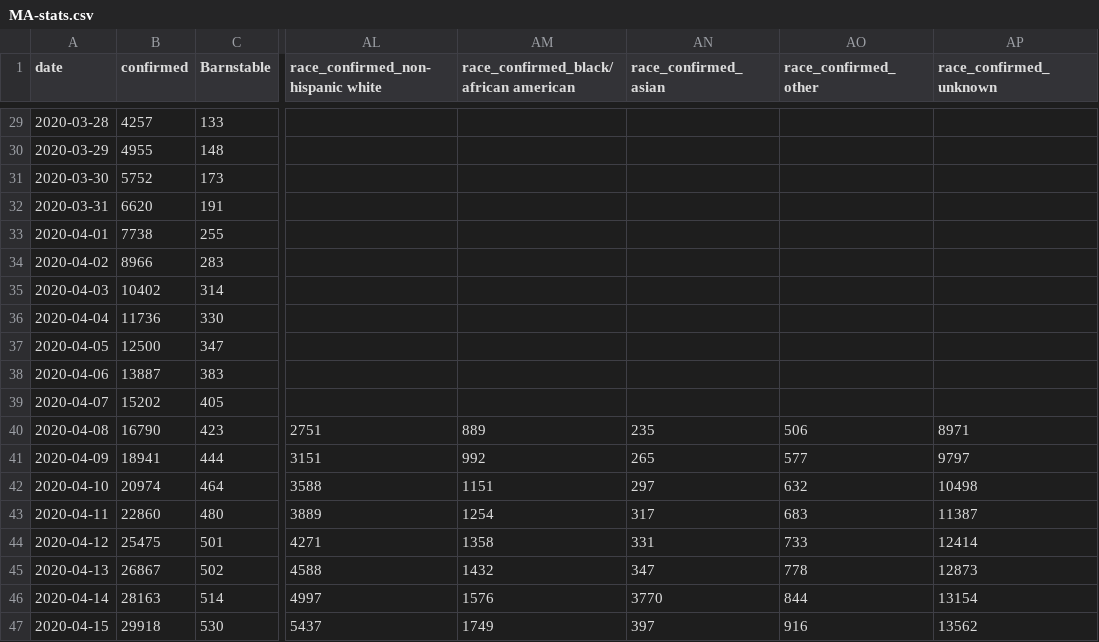
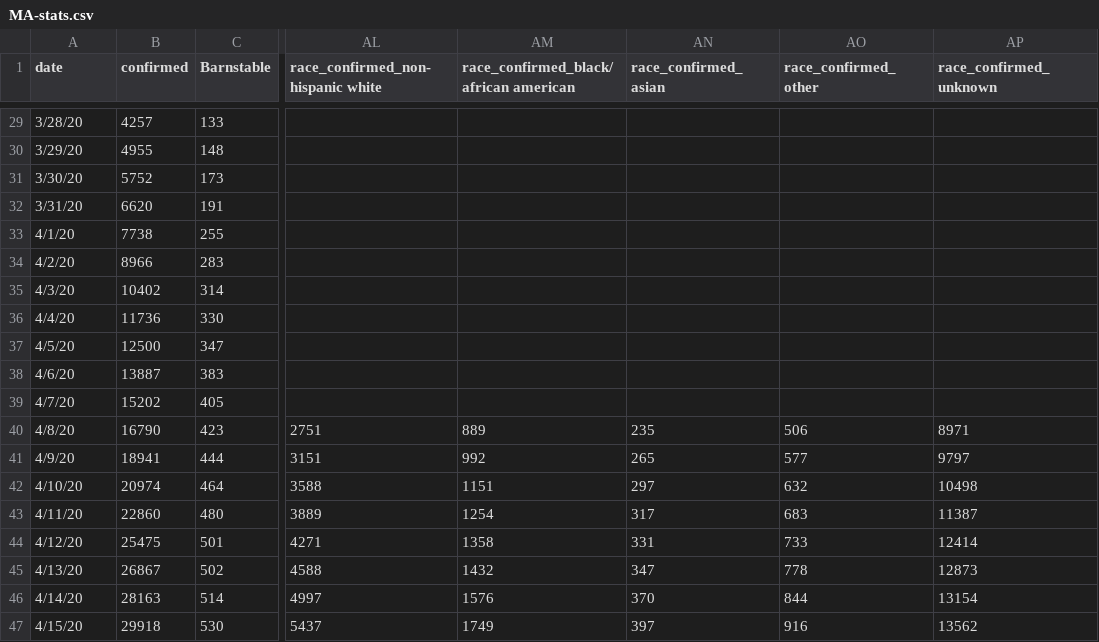
Before and after one commit to b-lev/massachusetts-covid19-report-archive, a CSV file: MA-stats.csv, drawn as a sheet; only a part is shown, gaps mark what is left out; the diff covers the shown part only; the diff names each change by its address in the sheet, - before the commit and + after, or states it on an @@ line.

```diff
--- a/MA-stats.csv
+++ b/MA-stats.csv
-A29 (date): 2020-03-28
+A29 (date): 3/28/20
-A30 (date): 2020-03-29
+A30 (date): 3/29/20
-A31 (date): 2020-03-30
+A31 (date): 3/30/20
-A32 (date): 2020-03-31
+A32 (date): 3/31/20
-A33 (date): 2020-04-01
+A33 (date): 4/1/20
-A34 (date): 2020-04-02
+A34 (date): 4/2/20
-A35 (date): 2020-04-03
+A35 (date): 4/3/20
-A36 (date): 2020-04-04
+A36 (date): 4/4/20
-A37 (date): 2020-04-05
+A37 (date): 4/5/20
-A38 (date): 2020-04-06
+A38 (date): 4/6/20
-A39 (date): 2020-04-07
+A39 (date): 4/7/20
-A40 (date): 2020-04-08
+A40 (date): 4/8/20
-A41 (date): 2020-04-09
+A41 (date): 4/9/20
-A42 (date): 2020-04-10
+A42 (date): 4/10/20
-A43 (date): 2020-04-11
+A43 (date): 4/11/20
-A44 (date): 2020-04-12
+A44 (date): 4/12/20
-A45 (date): 2020-04-13
+A45 (date): 4/13/20
-A46 (date): 2020-04-14
+A46 (date): 4/14/20
-AN46 (race_confirmed_asian): 3770
+AN46 (race_confirmed_asian): 370
-A47 (date): 2020-04-15
+A47 (date): 4/15/20
```
Also changed, not shown: 27 edited cells elsewhere in this file.
